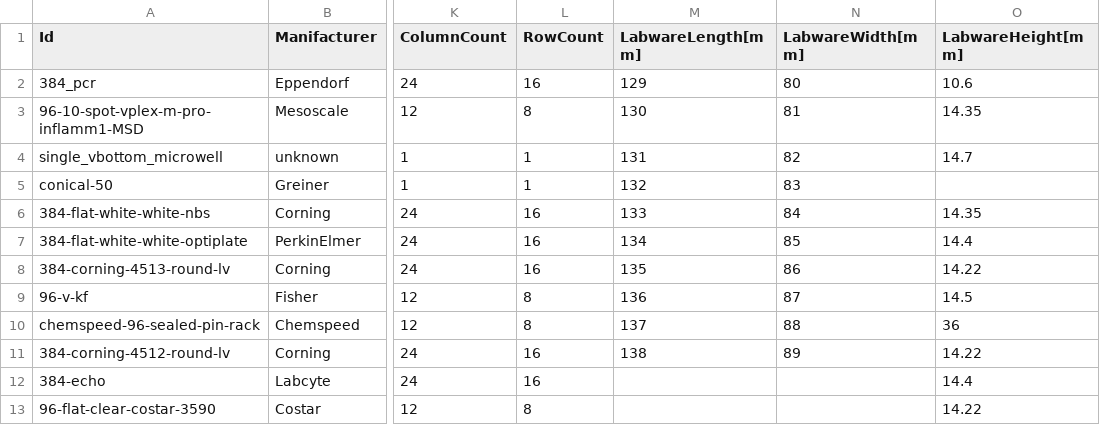
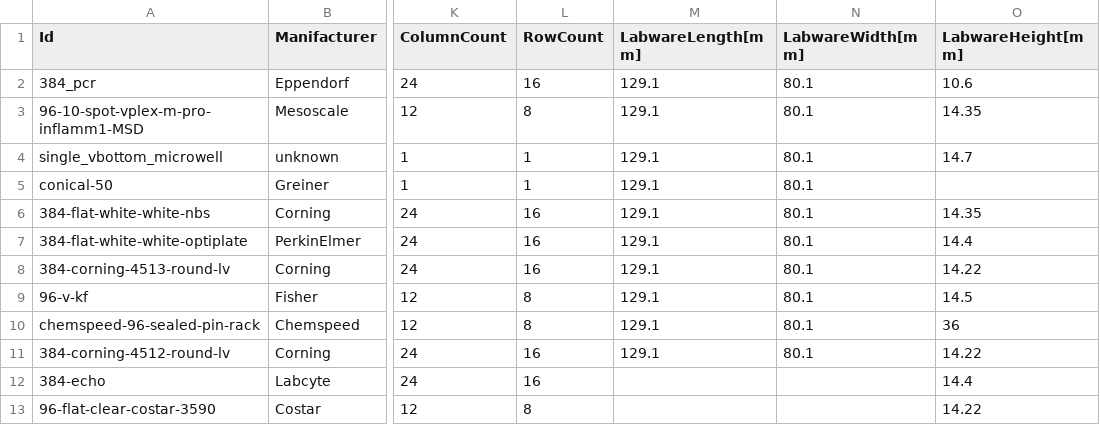
Before and after one commit to Bioprotocols/labware-databank, a CSV file: labware_catalogues/labop_labware_catalog.csv, drawn as a sheet; only a part is shown, gaps mark what is left out; the diff names each change by its address in the sheet, - before the commit and + after, or states it on an @@ line.

```diff
--- a/labware_catalogues/labop_labware_catalog.csv
+++ b/labware_catalogues/labop_labware_catalog.csv
-M2 (LabwareLength[mm]): 129
+M2 (LabwareLength[mm]): 129.1
-N2 (LabwareWidth[mm]): 80
+N2 (LabwareWidth[mm]): 80.1
-M3 (LabwareLength[mm]): 130
+M3 (LabwareLength[mm]): 129.1
-N3 (LabwareWidth[mm]): 81
+N3 (LabwareWidth[mm]): 80.1
-M4 (LabwareLength[mm]): 131
+M4 (LabwareLength[mm]): 129.1
-N4 (LabwareWidth[mm]): 82
+N4 (LabwareWidth[mm]): 80.1
-M5 (LabwareLength[mm]): 132
+M5 (LabwareLength[mm]): 129.1
-N5 (LabwareWidth[mm]): 83
+N5 (LabwareWidth[mm]): 80.1
-M6 (LabwareLength[mm]): 133
+M6 (LabwareLength[mm]): 129.1
-N6 (LabwareWidth[mm]): 84
+N6 (LabwareWidth[mm]): 80.1
-M7 (LabwareLength[mm]): 134
+M7 (LabwareLength[mm]): 129.1
-N7 (LabwareWidth[mm]): 85
+N7 (LabwareWidth[mm]): 80.1
-M8 (LabwareLength[mm]): 135
+M8 (LabwareLength[mm]): 129.1
-N8 (LabwareWidth[mm]): 86
+N8 (LabwareWidth[mm]): 80.1
-M9 (LabwareLength[mm]): 136
+M9 (LabwareLength[mm]): 129.1
-N9 (LabwareWidth[mm]): 87
+N9 (LabwareWidth[mm]): 80.1
-M10 (LabwareLength[mm]): 137
+M10 (LabwareLength[mm]): 129.1
-N10 (LabwareWidth[mm]): 88
+N10 (LabwareWidth[mm]): 80.1
-M11 (LabwareLength[mm]): 138
+M11 (LabwareLength[mm]): 129.1
-N11 (LabwareWidth[mm]): 89
+N11 (LabwareWidth[mm]): 80.1
```
Also changed, not shown: 7 other files.
